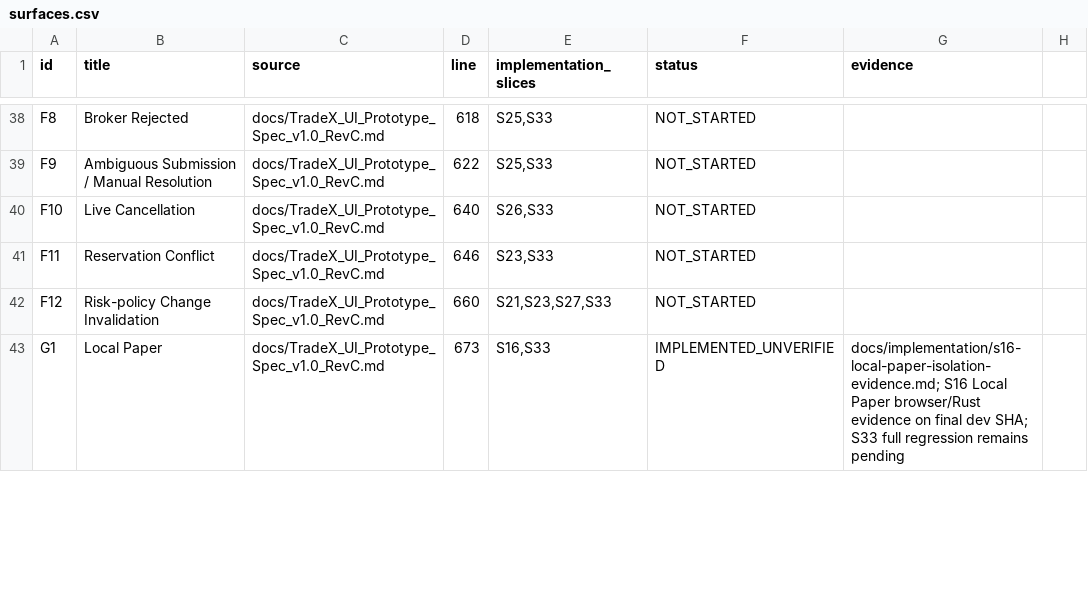
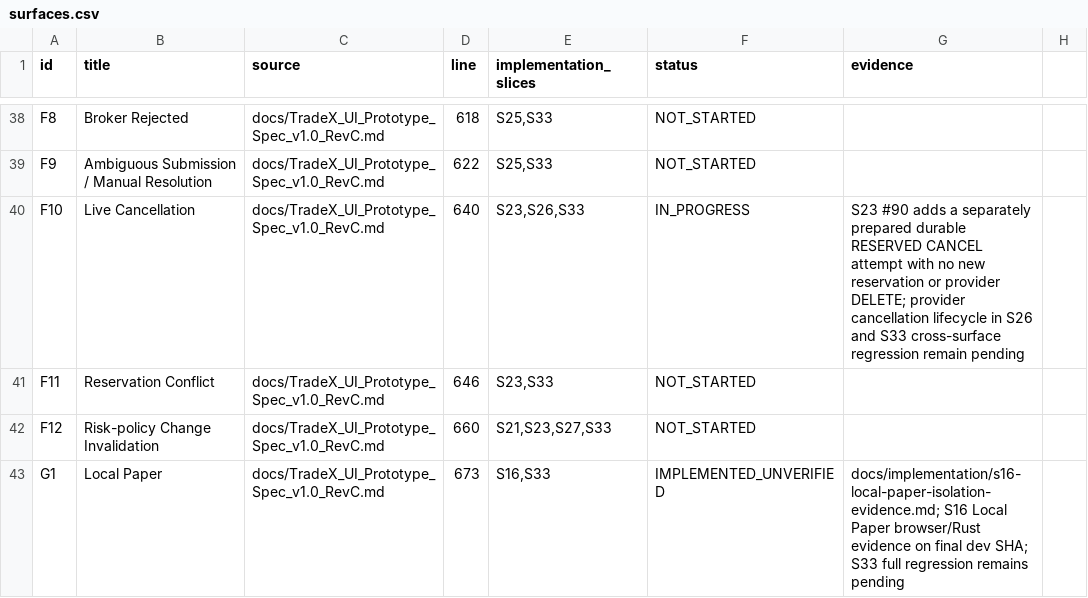
Before and after one commit to kaiqiangh/tradex, a CSV file: docs/implementation/surfaces.csv, drawn as a sheet; only a part is shown, gaps mark what is left out.

Commit message:
feat: prepare approved Live cancellations

```diff
--- a/docs/implementation/surfaces.csv
+++ b/docs/implementation/surfaces.csv
@@ -39,3 +39,3 @@ F8,Broker Rejected,docs/TradeX_UI_Prototype_Spec_v1.0_RevC.md,618,"S25,S33",NOT_
 F9,Ambiguous Submission / Manual Resolution,docs/TradeX_UI_Prototype_Spec_v1.0_RevC.md,622,"S25,S33",NOT_STARTED,
-F10,Live Cancellation,docs/TradeX_UI_Prototype_Spec_v1.0_RevC.md,640,"S26,S33",NOT_STARTED,
+F10,Live Cancellation,docs/TradeX_UI_Prototype_Spec_v1.0_RevC.md,640,"S23,S26,S33",IN_PROGRESS,"S23 #90 adds a separately prepared durable RESERVED CANCEL attempt with no new reservation or provider DELETE; provider cancellation lifecycle in S26 and S33 cross-surface regression remain pending"
 F11,Reservation Conflict,docs/TradeX_UI_Prototype_Spec_v1.0_RevC.md,646,"S23,S33",NOT_STARTED,
```
Also changed, not shown: 10 other files.
